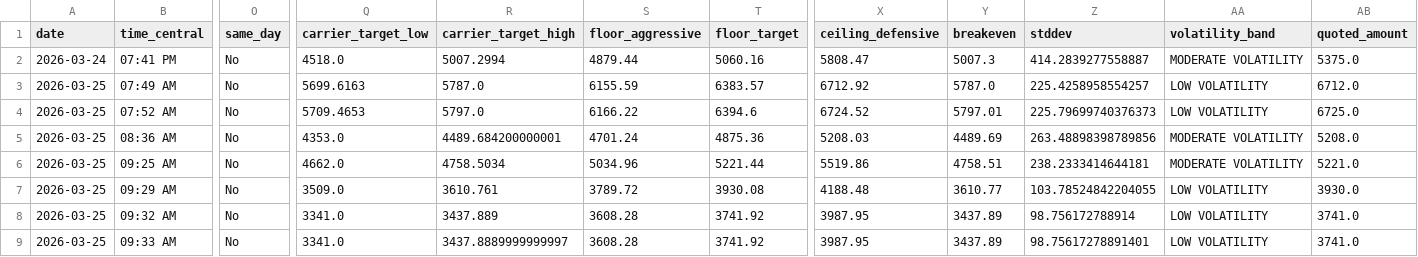
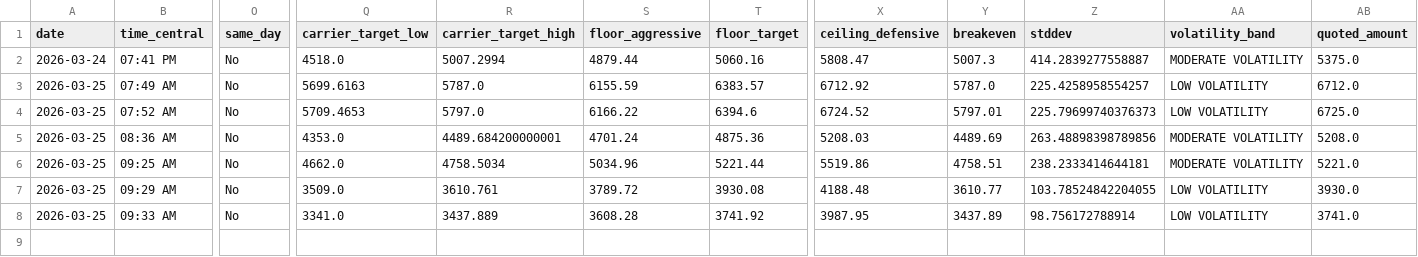
Before and after one commit to barksdalejohn-del/Flatbed-RFQ-Pricing-Engine, a CSV file: data/quote_log.csv, drawn as a sheet; only a part is shown, gaps mark what is left out; removed rows and columns are numbered as before the commit, all else as after; rows hold the shown columns only; the diff names each change by its address in the sheet, - before the commit and + after, or states it on an @@ line.

Commit message:
Delete quote: row 6

```diff
--- a/data/quote_log.csv
+++ b/data/quote_log.csv
-row 8: 2026-03-25 | 09:32 AM | No | 3341.0 | 3437.889 | 3608.28 | 3741.92 | 3987.95 | 3437.89 | 98.756172788914 | LOW VOLATILITY | 3741.0
-R8 (carrier_target_high): 3437.8889999999997
+R8 (carrier_target_high): 3437.889
-Z8 (stddev): 98.75617278891401
+Z8 (stddev): 98.756172788914
```
